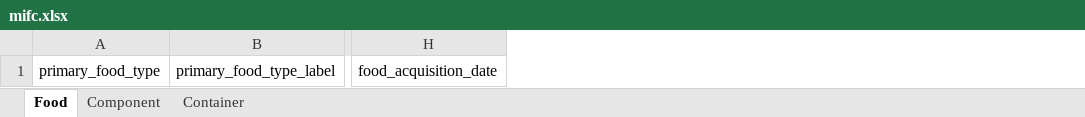
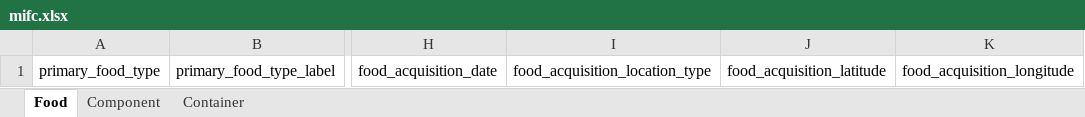
Before and after one commit to kaiiam/mifc, an Excel workbook: project/excel/mifc.xlsx, sheet Food, drawn as a sheet; only a part is shown, gaps mark what is left out; values as stored, in another font and other column widths than the file's, no borders; the diff names each change by its address in the sheet, - before the commit and + after, or states it on an @@ line.

```diff
--- a/project/excel/mifc.xlsx (sheet Food)
+++ b/project/excel/mifc.xlsx (sheet Food)
+column I, row 1: food_acquisition_location_type
+column J, row 1: food_acquisition_latitude
+column K, row 1: food_acquisition_longitude
```
Also changed, not shown: sheet Component, 14 other files.
